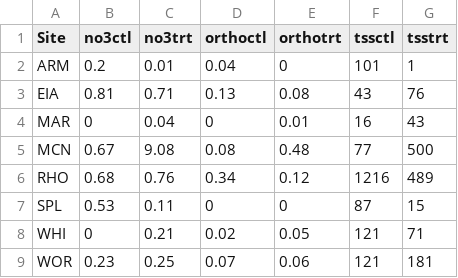
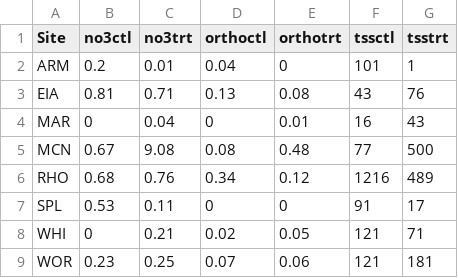
Before and after one commit to wittec/prairiestrips, a CSV file: tables/nutrientsallyearscumulative.csv, drawn as a sheet.

```diff
--- a/tables/nutrientsallyearscumulative.csv
+++ b/tables/nutrientsallyearscumulative.csv
@@ -6,3 +6,3 @@
 "RHO",0.68,0.76,0.34,0.12,1216,489
-"SPL",0.53,0.11,0,0,87,15
+"SPL",0.53,0.11,0,0,91,17
 "WHI",0,0.21,0.02,0.05,121,71
```
Also changed, not shown: tables/nutrients2017.csv, tables/nutrients2018sitecodes.csv, 12 other files.
